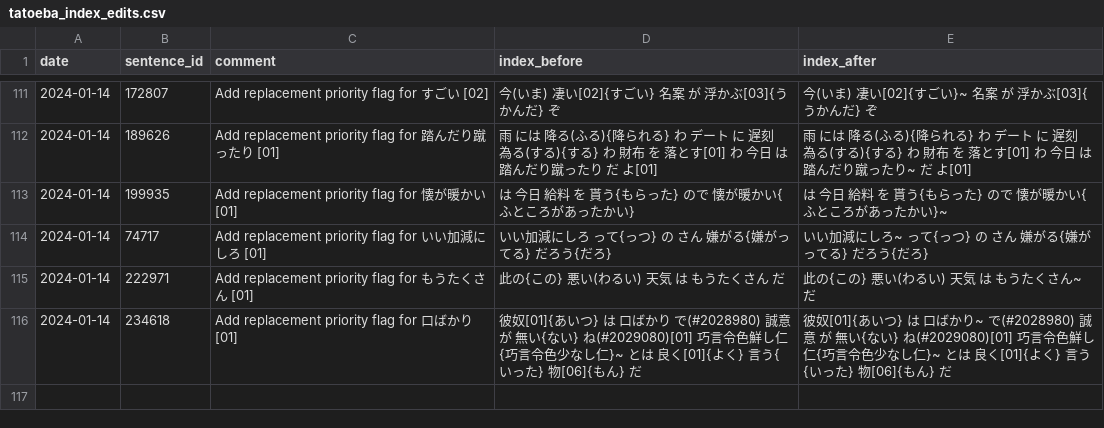
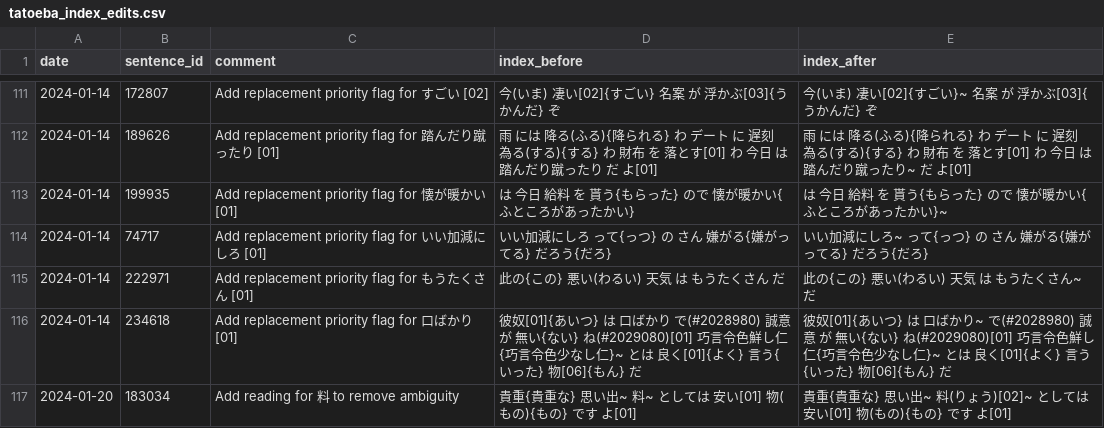
Before and after one commit to stephenmk/Jitendex, a CSV file: tatoeba_edit_logs/tatoeba_index_edits.csv, drawn as a sheet; only a part is shown, gaps mark what is left out.

Commit message:
Add tatoeba index edit

```diff
--- a/tatoeba_edit_logs/tatoeba_index_edits.csv
+++ b/tatoeba_edit_logs/tatoeba_index_edits.csv
@@ -116 +116,2 @@ date,sentence_id,comment,index_before,index_after
 2024-01-14,234618,Add replacement priority flag for 口ばかり [01],彼奴[01]{あいつ} は 口ばかり で(#2028980) 誠意 が 無い{ない} ね(#2029080)[01] 巧言令色鮮し仁{巧言令色少なし仁}~ とは 良く[01]{よく} 言う{いった} 物[06]{もん} だ,彼奴[01]{あいつ} は 口ばかり~ で(#2028980) 誠意 が 無い{ない} ね(#2029080)[01] 巧言令色鮮し仁{巧言令色少なし仁}~ とは 良く[01]{よく} 言う{いった} 物[06]{もん} だ
+2024-01-20,183034,Add reading for 料 to remove ambiguity,貴重{貴重な} 思い出~ 料~ としては 安い[01] 物(もの){もの} です よ[01],貴重{貴重な} 思い出~ 料(りょう)[02]~ としては 安い[01] 物(もの){もの} です よ[01]
```
